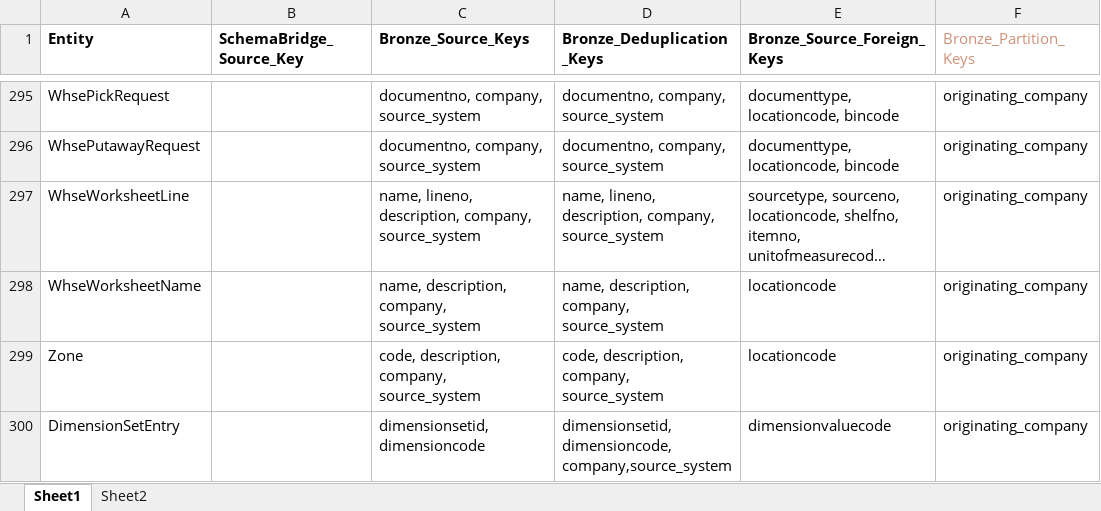
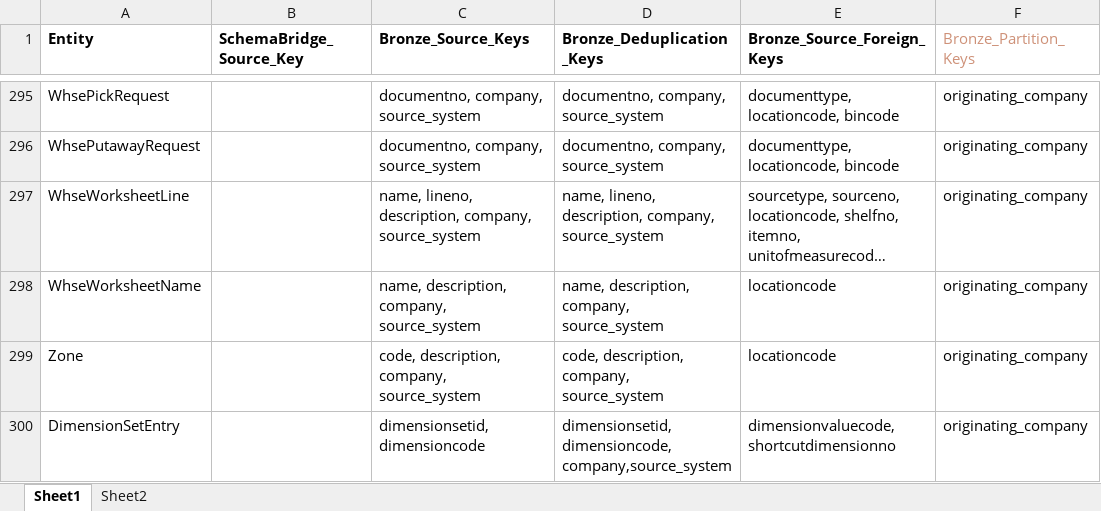
Before and after one commit to PeiXuCCG/Data-Warehouse, an Excel workbook: documentation/workflow/bc_bronze_workflow_mapping.xlsx, sheet Sheet1, drawn as a sheet; only a part is shown, gaps mark what is left out; long unchanged cells end in …; values as stored, in another font and other column widths than the file's, no borders; the diff names each change by its address in the sheet, - before the commit and + after, or states it on an @@ line.

Commit message:
update for workflow mapping

```diff
--- a/documentation/workflow/bc_bronze_workflow_mapping.xlsx (sheet Sheet1)
+++ b/documentation/workflow/bc_bronze_workflow_mapping.xlsx (sheet Sheet1)
-E300 (Bronze_Source_Foreign_Keys): dimensionvaluecode
+E300 (Bronze_Source_Foreign_Keys): dimensionvaluecode,shortcutdimensionno
```
